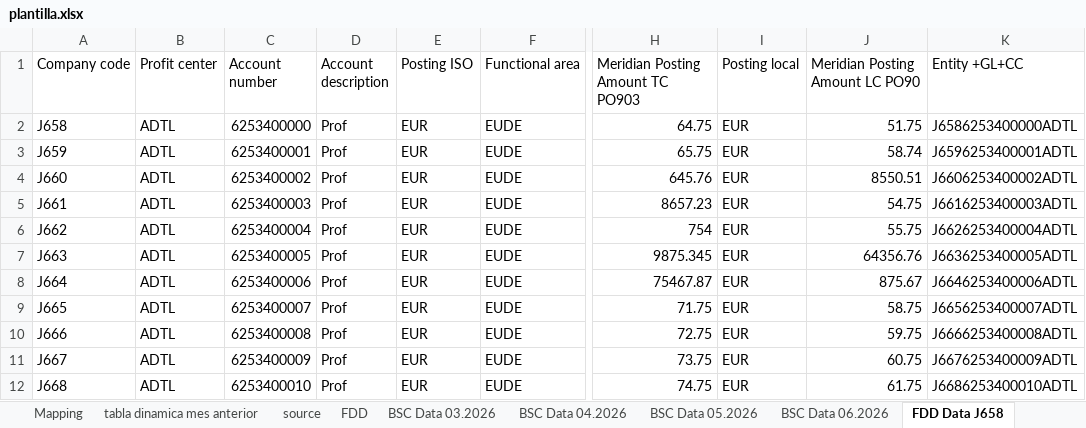
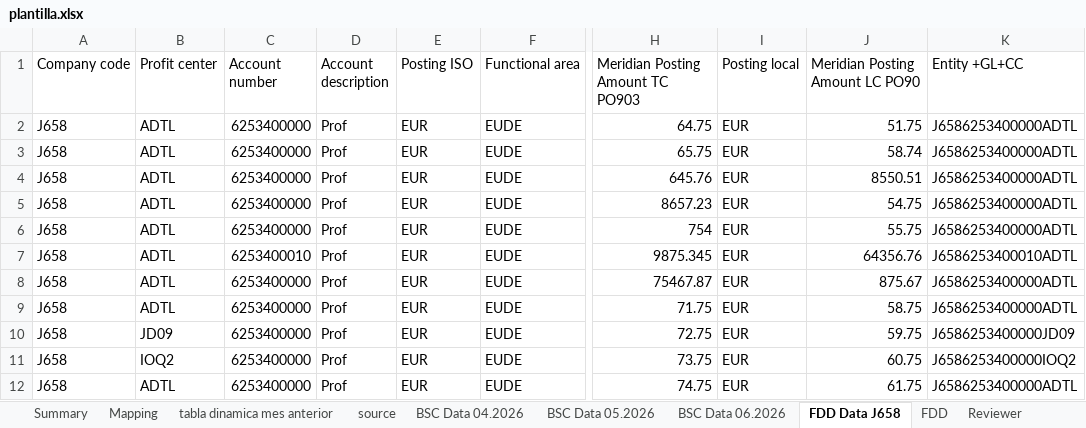
Before and after one commit to dobarrocarlos-stack/Proyecto1, an Excel workbook: plantilla.xlsx, sheet FDD Data J658, drawn as a sheet; only a part is shown, gaps mark what is left out; values as stored, in another font and other column widths than the file's, no borders; the diff covers the shown part only; the diff names each change by its address in the sheet, - before the commit and + after, or states it on an @@ line.

```diff
--- a/plantilla.xlsx (sheet FDD Data J658)
+++ b/plantilla.xlsx (sheet FDD Data J658)
-sheet tab: BSC Data 03.2026
@@ sheet tab order changed: Summary | Mapping | tabla dinamica mes anterior | source | BSC Data 04.2026 | BSC Data 05.2026 | BSC Data 06.2026 | FDD Data J658 | FDD | Reviewer @@
-A3 (Company code): J659
+A3 (Company code): J658
-C3 (Account number): 6253400001
+C3 (Account number): 6253400000
-K3 (Entity +GL+CC): J6596253400001ADTL
+K3 (Entity +GL+CC): J6586253400000ADTL
-A4 (Company code): J660
+A4 (Company code): J658
-C4 (Account number): 6253400002
+C4 (Account number): 6253400000
-K4 (Entity +GL+CC): J6606253400002ADTL
+K4 (Entity +GL+CC): J6586253400000ADTL
-A5 (Company code): J661
+A5 (Company code): J658
-C5 (Account number): 6253400003
+C5 (Account number): 6253400000
-K5 (Entity +GL+CC): J6616253400003ADTL
+K5 (Entity +GL+CC): J6586253400000ADTL
-A6 (Company code): J662
+A6 (Company code): J658
-C6 (Account number): 6253400004
+C6 (Account number): 6253400000
-K6 (Entity +GL+CC): J6626253400004ADTL
+K6 (Entity +GL+CC): J6586253400000ADTL
-A7 (Company code): J663
+A7 (Company code): J658
-C7 (Account number): 6253400005
+C7 (Account number): 6253400010
-K7 (Entity +GL+CC): J6636253400005ADTL
+K7 (Entity +GL+CC): J6586253400010ADTL
-A8 (Company code): J664
+A8 (Company code): J658
-C8 (Account number): 6253400006
+C8 (Account number): 6253400000
-K8 (Entity +GL+CC): J6646253400006ADTL
+K8 (Entity +GL+CC): J6586253400000ADTL
-A9 (Company code): J665
+A9 (Company code): J658
-C9 (Account number): 6253400007
+C9 (Account number): 6253400000
-K9 (Entity +GL+CC): J6656253400007ADTL
+K9 (Entity +GL+CC): J6586253400000ADTL
-A10 (Company code): J666
+A10 (Company code): J658
-B10 (Profit center): ADTL
+B10 (Profit center): JD09
-C10 (Account number): 6253400008
+C10 (Account number): 6253400000
-K10 (Entity +GL+CC): J6666253400008ADTL
+K10 (Entity +GL+CC): J6586253400000JD09
-A11 (Company code): J667
+A11 (Company code): J658
-B11 (Profit center): ADTL
+B11 (Profit center): IOQ2
-C11 (Account number): 6253400009
+C11 (Account number): 6253400000
-K11 (Entity +GL+CC): J6676253400009ADTL
+K11 (Entity +GL+CC): J6586253400000IOQ2
-A12 (Company code): J668
+A12 (Company code): J658
-C12 (Account number): 6253400010
+C12 (Account number): 6253400000
-K12 (Entity +GL+CC): J6686253400010ADTL
+K12 (Entity +GL+CC): J6586253400000ADTL
```
Also changed, not shown: 12 edited cells elsewhere in this sheet, sheet FDD.
